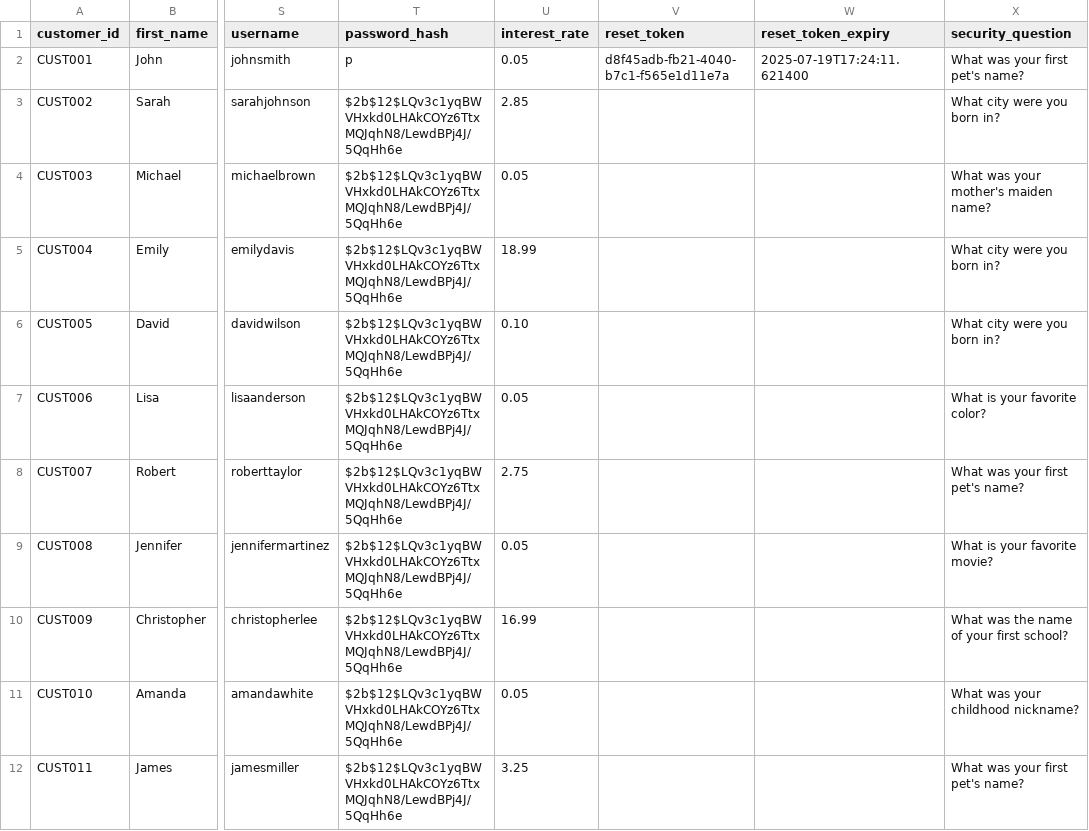
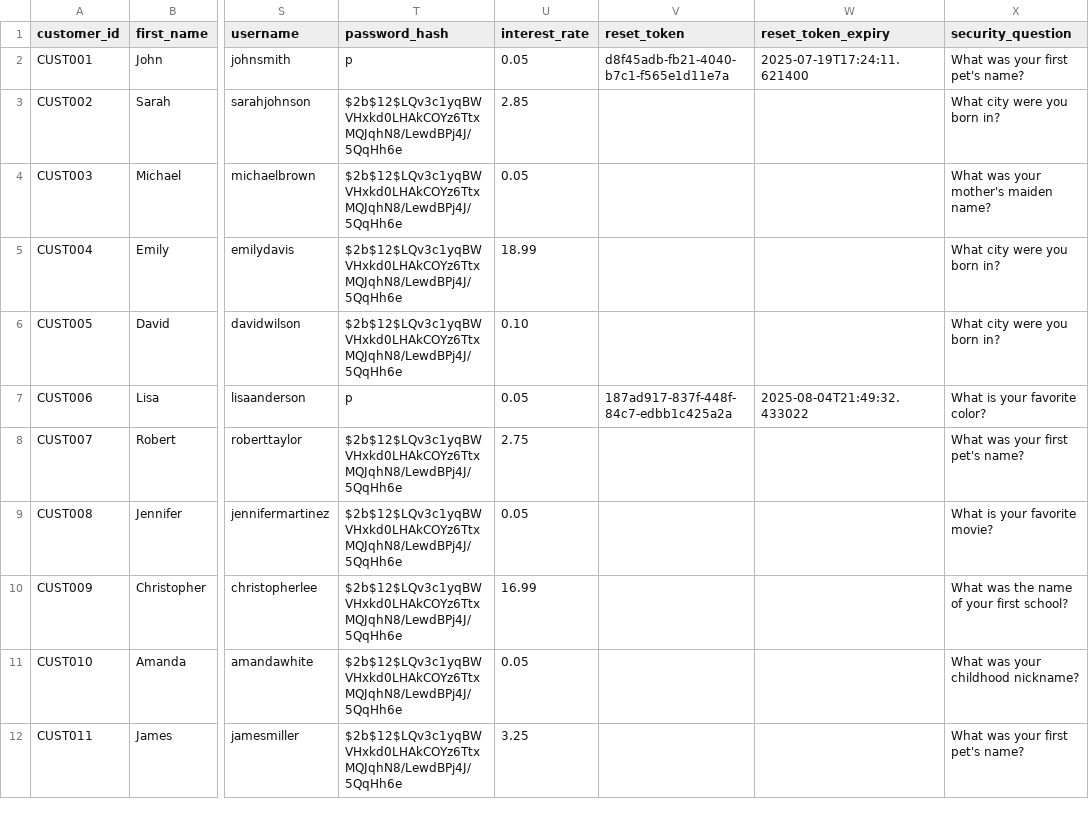
Before and after one commit to pierreblom/small_bank_chatbot, a CSV file: data/banking_customers.csv, drawn as a sheet; only a part is shown, gaps mark what is left out; the diff names each change by its address in the sheet, - before the commit and + after, or states it on an @@ line.

```diff
--- a/data/banking_customers.csv
+++ b/data/banking_customers.csv
-T7 (password_hash): $2b$12$LQv3c1yqBWVHxkd0LHAkCOYz6TtxMQJqhN8/LewdBPj4J/5QqHh6e
+T7 (password_hash): p
-V7 (reset_token): (empty)
+V7 (reset_token): 187ad917-837f-448f-84c7-edbb1c425a2a
-W7 (reset_token_expiry): (empty)
+W7 (reset_token_expiry): 2025-08-04T21:49:32.433022
```
Also changed, not shown: data/customer_profiles.csv, 34 other files.
